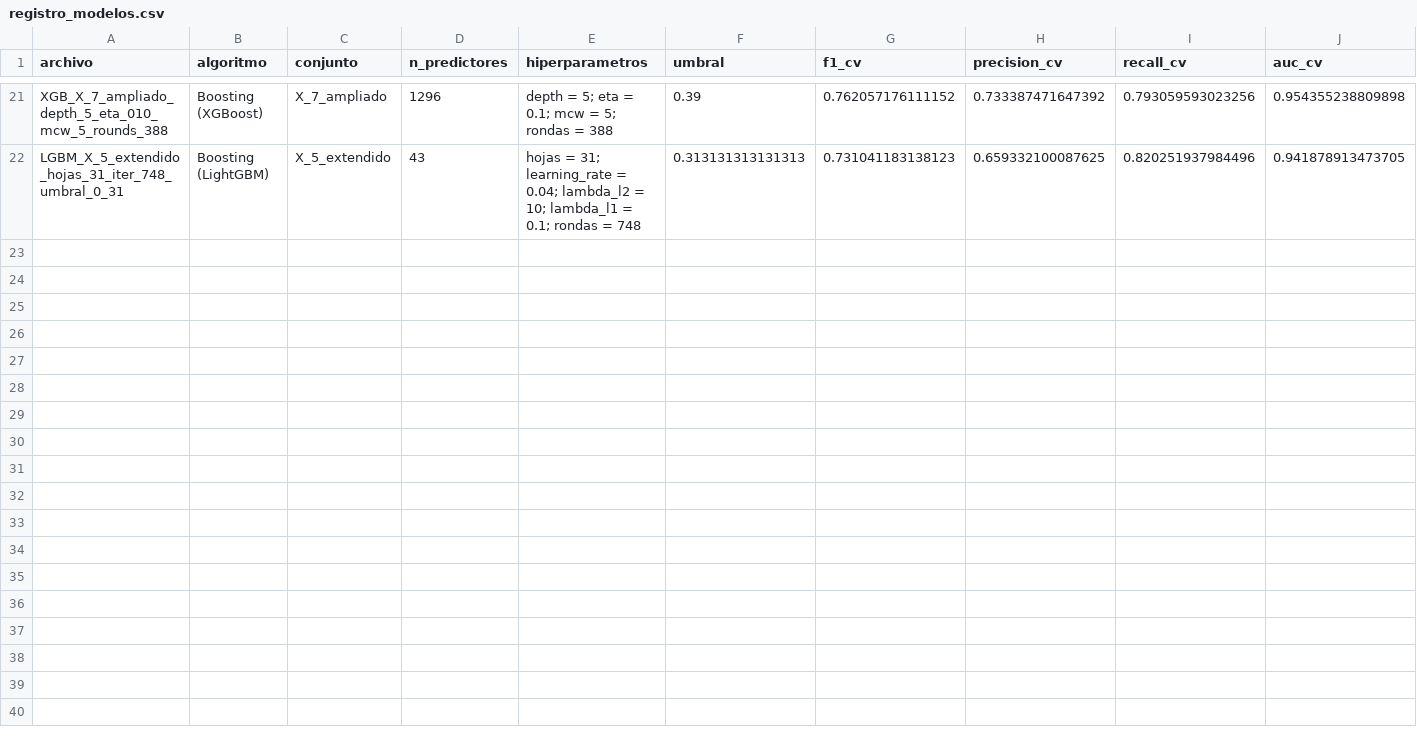
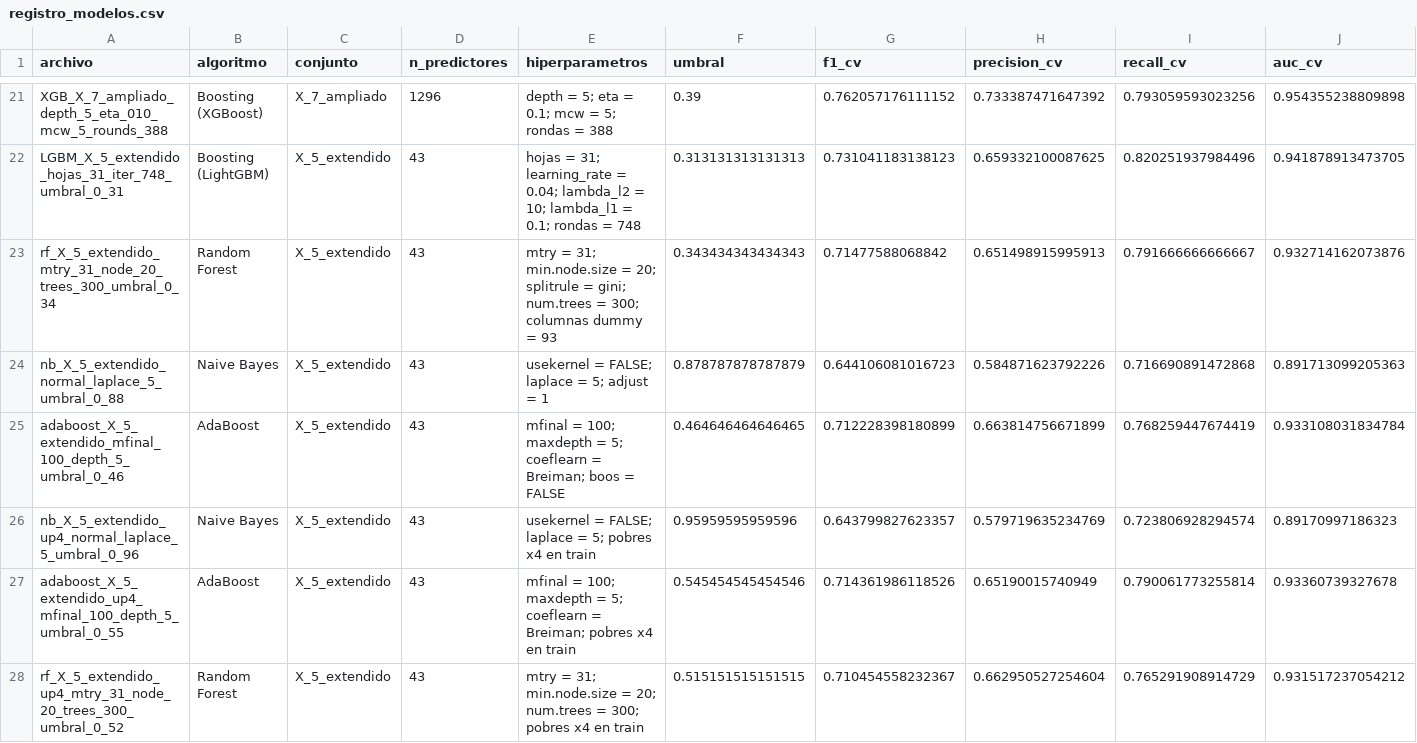
Before and after one commit to JulianHXq/BDML-PS2, a CSV file: 02_outputs/tables/registro_modelos.csv, drawn as a sheet; only a part is shown, gaps mark what is left out; rows hold the shown columns only; the diff names each change by its address in the sheet, - before the commit and + after, or states it on an @@ line.

Commit message:
Random Forest con caret y AdaBoost de Julián en archivos propios para eliminar conflicto

```diff
--- a/02_outputs/tables/registro_modelos.csv
+++ b/02_outputs/tables/registro_modelos.csv
+row 23: rf_X_5_extendido_mtry_31_node_20_trees_300_umbral_0_34 | Random Forest | X_5_extendido | 43 | mtry = 31; min.node.size = 20; splitrule = gini; num.trees = 300; columnas dummy = 93 | 0.343434343434343 | 0.71477588068842 | 0.651498915995913 | 0.791666666666667 | 0.932714162073876
+row 24: nb_X_5_extendido_normal_laplace_5_umbral_0_88 | Naive Bayes | X_5_extendido | 43 | usekernel = FALSE; laplace = 5; adjust = 1 | 0.878787878787879 | 0.644106081016723 | 0.584871623792226 | 0.716690891472868 | 0.891713099205363
+row 25: adaboost_X_5_extendido_mfinal_100_depth_5_umbral_0_46 | AdaBoost | X_5_extendido | 43 | mfinal = 100; maxdepth = 5; coeflearn = Breiman; boos = FALSE | 0.464646464646465 | 0.712228398180899 | 0.663814756671899 | 0.768259447674419 | 0.933108031834784
+row 26: nb_X_5_extendido_up4_normal_laplace_5_umbral_0_96 | Naive Bayes | X_5_extendido | 43 | usekernel = FALSE; laplace = 5; pobres x4 en train | 0.95959595959596 | 0.643799827623357 | 0.579719635234769 | 0.723806928294574 | 0.89170997186323
+row 27: adaboost_X_5_extendido_up4_mfinal_100_depth_5_umbral_0_55 | AdaBoost | X_5_extendido | 43 | mfinal = 100; maxdepth = 5; coeflearn = Breiman; pobres x4 en train | 0.545454545454546 | 0.714361986118526 | 0.65190015740949 | 0.790061773255814 | 0.93360739327678
+row 28: rf_X_5_extendido_up4_mtry_31_node_20_trees_300_umbral_0_52 | Random Forest | X_5_extendido | 43 | mtry = 31; min.node.size = 20; num.trees = 300; pobres x4 en train | 0.515151515151515 | 0.710454558232367 | 0.662950527254604 | 0.765291908914729 | 0.931517237054212
```
Also changed, not shown: 3 other files.
